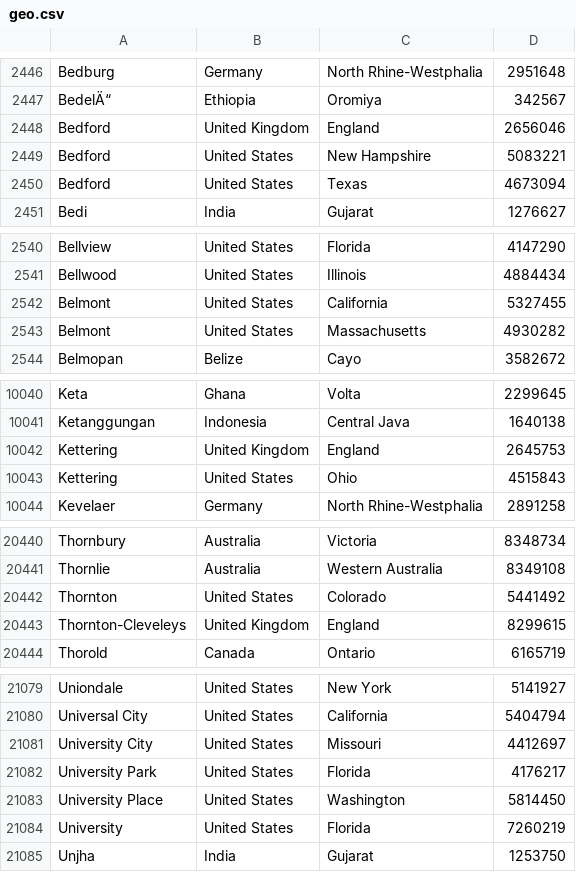
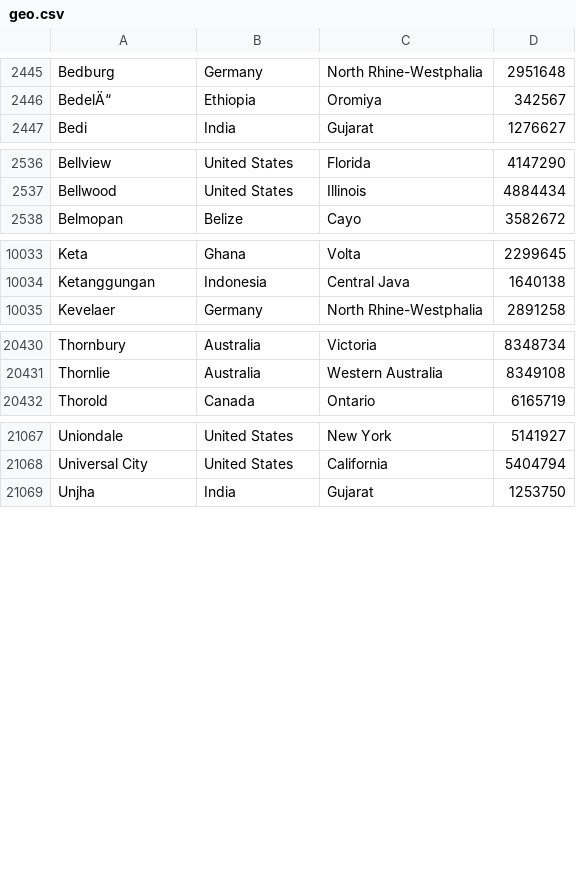
Before and after one commit to stevenuva/stageRijksUvaVu, a CSV file: geo.csv, drawn as a sheet; only a part is shown, gaps mark what is left out; the diff covers the shown part only; the diff names each change by its address in the sheet, - before the commit and + after, or states it on an @@ line.

Commit message:
Add files via upload

```diff
--- a/geo.csv
+++ b/geo.csv
-row 2448: Bedford | United Kingdom | England | 2656046
-row 2449: Bedford | United States | New Hampshire | 5083221
-row 2450: Bedford | United States | Texas | 4673094
-row 2542: Belmont | United States | California | 5327455
-row 2543: Belmont | United States | Massachusetts | 4930282
-row 10042: Kettering | United Kingdom | England | 2645753
-row 10043: Kettering | United States | Ohio | 4515843
-row 20442: Thornton | United States | Colorado | 5441492
-row 20443: Thornton-Cleveleys | United Kingdom | England | 8299615
-row 21081: University City | United States | Missouri | 4412697
-row 21082: University Park | United States | Florida | 4176217
-row 21083: University Place | United States | Washington | 5814450
-row 21084: University | United States | Florida | 7260219
```
Also changed, not shown: 4 removed rows elsewhere in this file.
